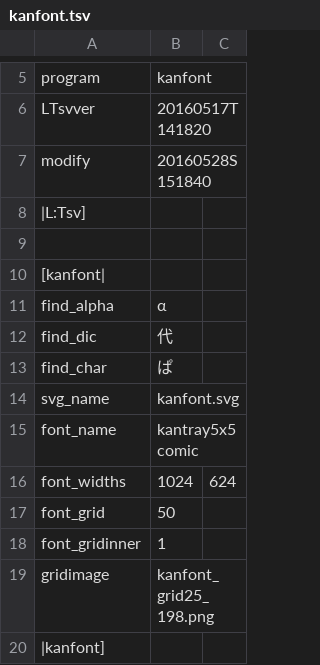
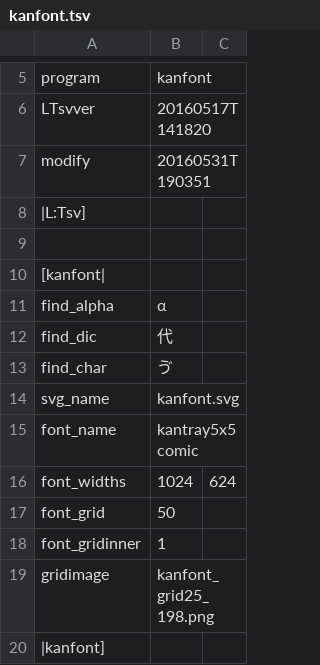
Before and after one commit to ooblog/LTsv9kantray, a TSV file: kanfont.tsv, drawn as a sheet; only a part is shown, gaps mark what is left out.

```diff
--- a/kanfont.tsv
+++ b/kanfont.tsv
@@ -6,3 +6,3 @@ program	kanfont
 LTsvver	20160517T141820
-modify	20160528S151840
+modify	20160531T190351
 |L:Tsv]
@@ -12,3 +12,3 @@ find_alpha	α
 find_dic	代
-find_char	ぱ
+find_char	ゔ
 svg_name	kanfont.svg
```
Also changed, not shown: kanedit.tsv, 4 other files.
